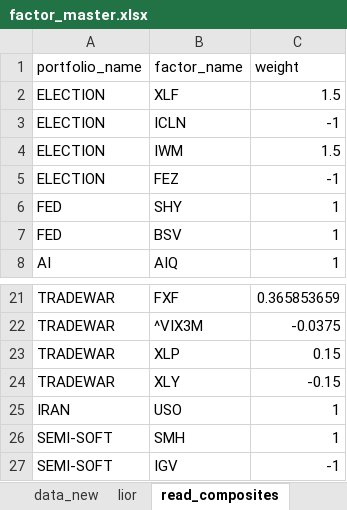
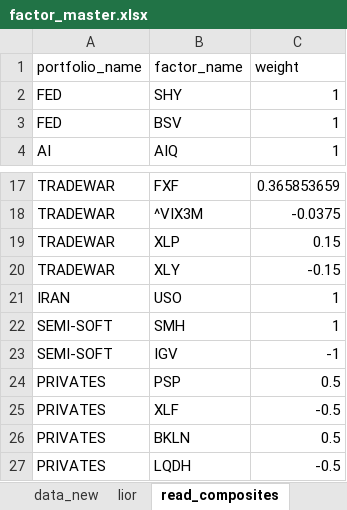
Before and after one commit to bkraines/risk, an Excel workbook: factor_master.xlsx, sheet read_composites, drawn as a sheet; only a part is shown, gaps mark what is left out; values as stored, in another font and other column widths than the file's, no borders; removed rows and columns are numbered as before the commit, all else as after; the diff names each change by its address in the sheet, - before the commit and + after, or states it on an @@ line.

Commit message:
data: Include PRIVATES factor

```diff
--- a/factor_master.xlsx (sheet read_composites)
+++ b/factor_master.xlsx (sheet read_composites)
-row 2: ELECTION | XLF | 1.5
-row 3: ELECTION | ICLN | -1
-row 4: ELECTION | IWM | 1.5
-row 5: ELECTION | FEZ | -1
+row 24: PRIVATES | PSP | 0.5
+row 25: PRIVATES | XLF | -0.5
+row 26: PRIVATES | BKLN | 0.5
+row 27: PRIVATES | LQDH | -0.5
```
Also changed, not shown: sheet composites, sheet data_new, sheet data, sheet read_tcw, sheet read, sheet read_nocomposite, 3 more sheets, other sheet tabs, formulas that keep their value.
